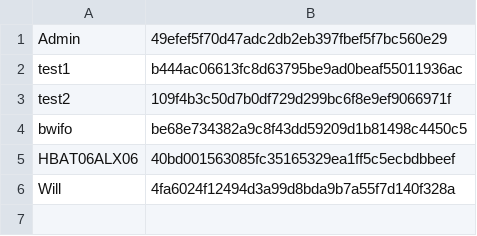
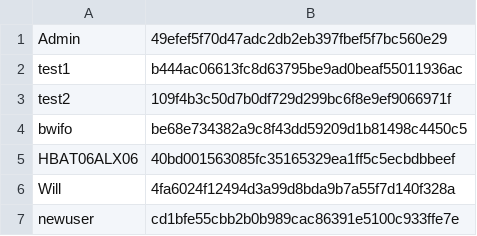
Before and after one commit to BenMorg06/Delivery-Dash, a CSV file: users_pass.csv, drawn as a sheet.

```diff
--- a/users_pass.csv
+++ b/users_pass.csv
@@ -6 +6,2 @@ HBAT06ALX06,40bd001563085fc35165329ea1ff5c5ecbdbbeef
 Will,4fa6024f12494d3a99d8bda9b7a55f7d140f328a
+newuser,cd1bfe55cbb2b0b989cac86391e5100c933ffe7e
```
Also changed, not shown: 6 other files.
